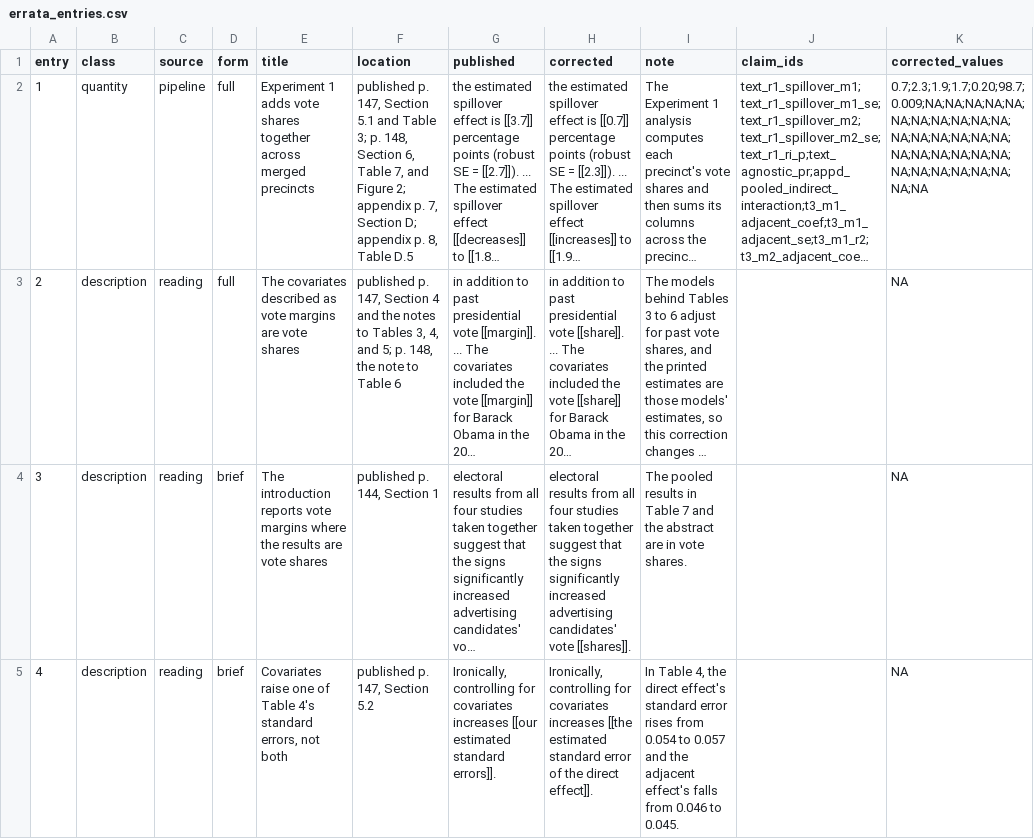
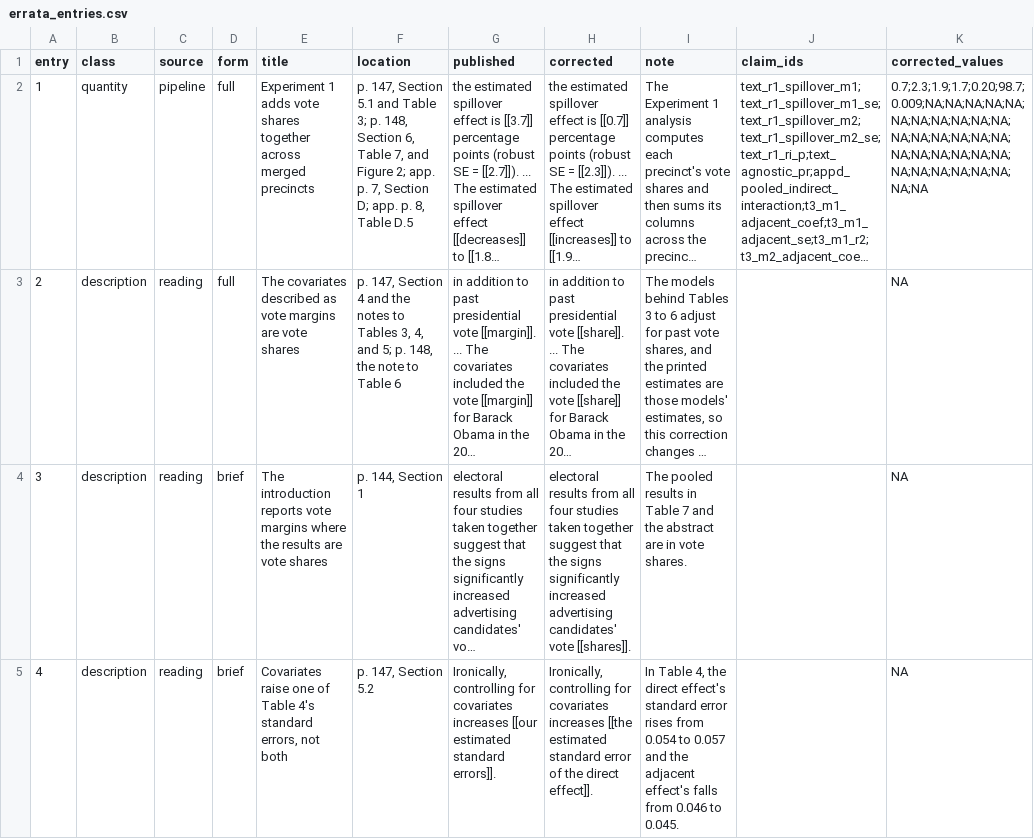
Before and after one commit to active-maintenance-aec/green_etal_2016, a CSV file: errata_entries.csv, drawn as a sheet; only a part is shown; long unchanged cells end in …; the diff covers the shown part only; the diff names each change by its address in the sheet, - before the commit and + after, or states it on an @@ line.

```diff
--- a/errata_entries.csv
+++ b/errata_entries.csv
-F2 (location): published p. 147, Section 5.1 and Table 3; p. 148, Section 6, Table 7, and Figure 2; appendix p. 7, Section D; appendix p. 8,…
+F2 (location): p. 147, Section 5.1 and Table 3; p. 148, Section 6, Table 7, and Figure 2; app. p. 7, Section D; app. p. 8,…
-F3 (location): published p. 147,…
+F3 (location): p. 147,…
-F4 (location): published p. 144, Section 1
+F4 (location): p. 144, Section 1
-F5 (location): published p. 147, Section 5.2
+F5 (location): p. 147, Section 5.2
```
Also changed, not shown: 115 edited cells elsewhere in this file, 4 other files.
